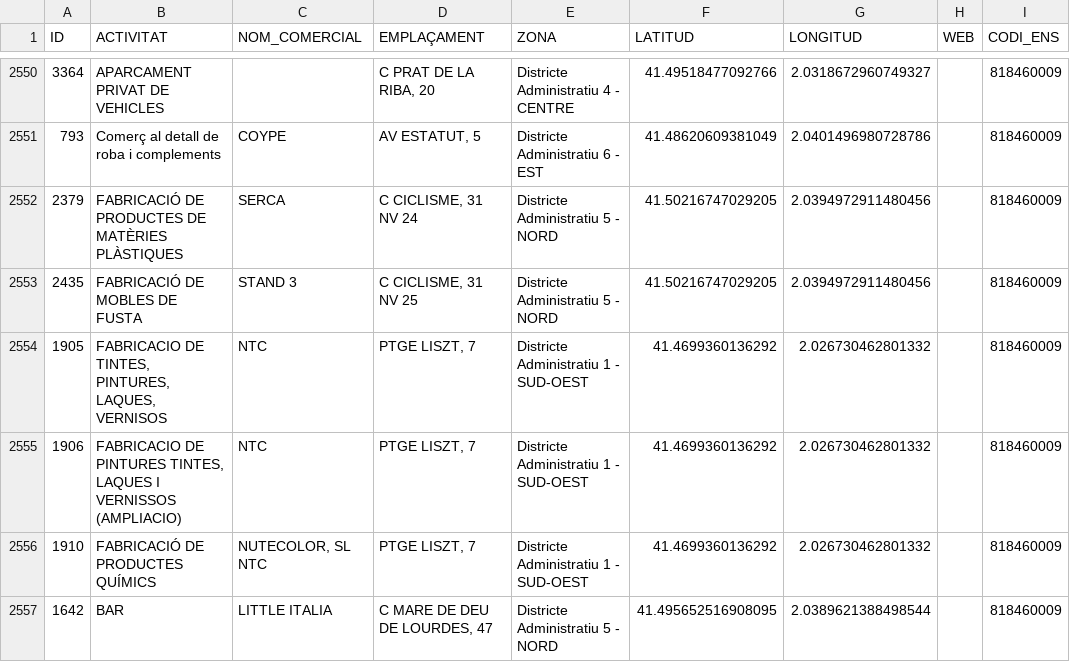
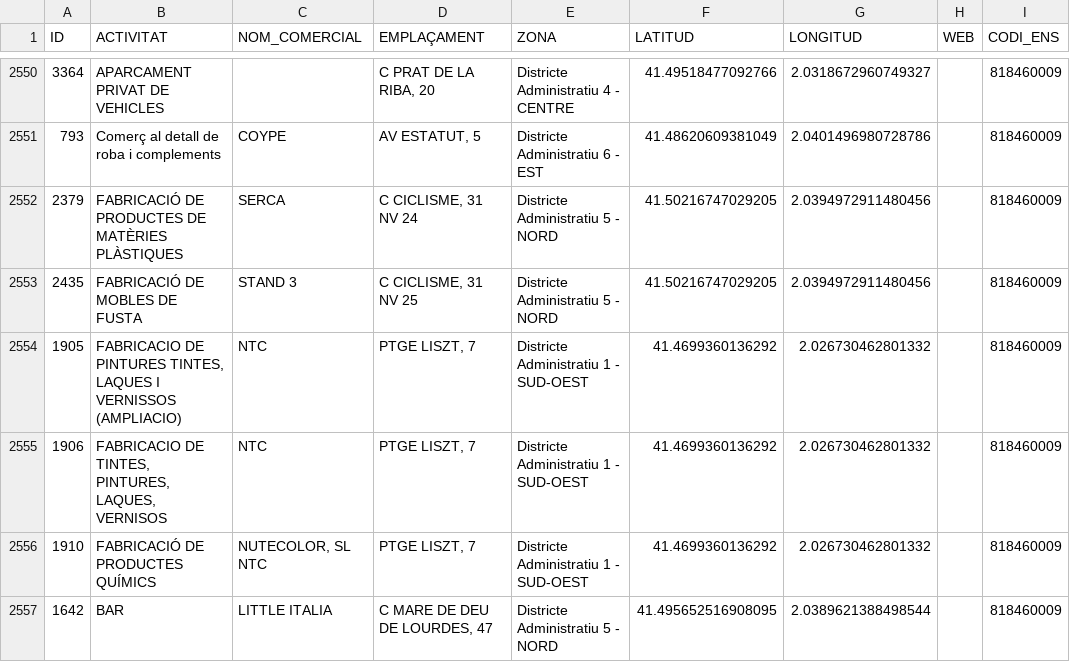
Before and after one commit to ajrubi/opendata, a CSV file: datasets/csv/public_activitats_comercials.csv, drawn as a sheet; only a part is shown, gaps mark what is left out; the diff names each change by its address in the sheet, - before the commit and + after, or states it on an @@ line.

Commit message:
Pujada dels datasets en data 01-06-2025

```diff
--- a/datasets/csv/public_activitats_comercials.csv
+++ b/datasets/csv/public_activitats_comercials.csv
-B2554 (ACTIVITAT): FABRICACIO DE TINTES, PINTURES, LAQUES, VERNISOS
+B2554 (ACTIVITAT): FABRICACIO DE PINTURES TINTES, LAQUES I VERNISSOS (AMPLIACIO)
-B2555 (ACTIVITAT): FABRICACIO DE PINTURES TINTES, LAQUES I VERNISSOS (AMPLIACIO)
+B2555 (ACTIVITAT): FABRICACIO DE TINTES, PINTURES, LAQUES, VERNISOS
```
Also changed, not shown: datasets/csv/public_cataleg_tramits.csv, datasets/csv/public_plaestrategic.csv, 7 other files.
